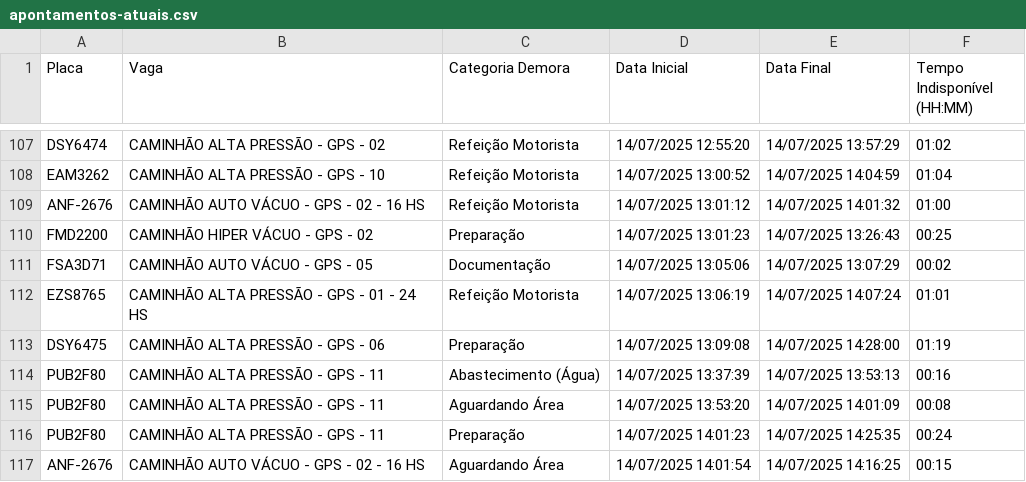
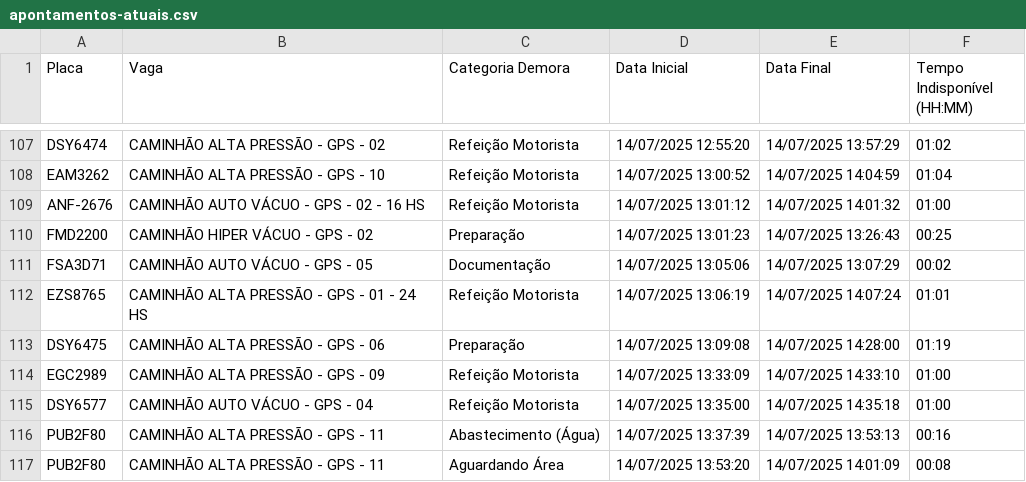
Before and after one commit to GrupoGps-Mecanizada/Banco-De-Dados, a CSV file: Apontamentos/apontamentos-atuais.csv, drawn as a sheet; only a part is shown, gaps mark what is left out; the shorter side is filled out with more unchanged rows.

Commit message:
🔄 Auto-refresh 48: 14/07/2025, 14:39:06 - 0 arquivos

```diff
--- a/Apontamentos/apontamentos-atuais.csv
+++ b/Apontamentos/apontamentos-atuais.csv
@@ -113,2 +113,4 @@
 "DSY6475";"CAMINHÃO ALTA PRESSÃO - GPS - 06";"Preparação";"14/07/2025 13:09:08";"14/07/2025 14:28:00";"01:19"
+"EGC2989";"CAMINHÃO ALTA PRESSÃO - GPS - 09";"Refeição Motorista";"14/07/2025 13:33:09";"14/07/2025 14:33:10";"01:00"
+"DSY6577";"CAMINHÃO AUTO VÁCUO - GPS - 04";"Refeição Motorista";"14/07/2025 13:35:00";"14/07/2025 14:35:18";"01:00"
 "PUB2F80";"CAMINHÃO ALTA PRESSÃO - GPS - 11";"Abastecimento (Água)";"14/07/2025 13:37:39";"14/07/2025 13:53:13";"00:16"
```
